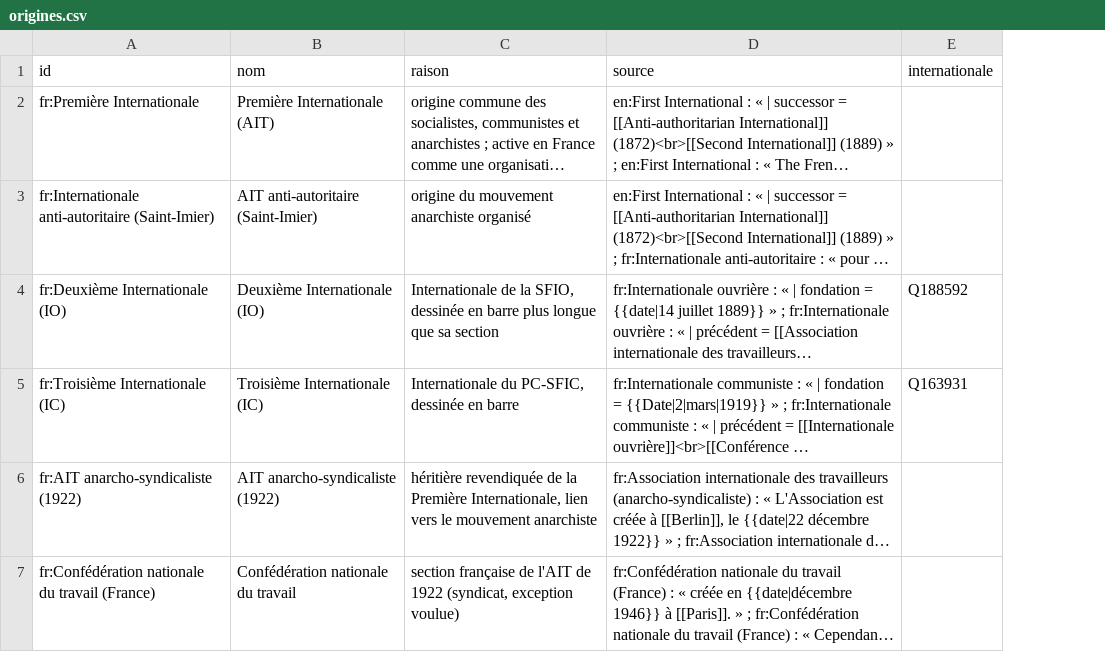
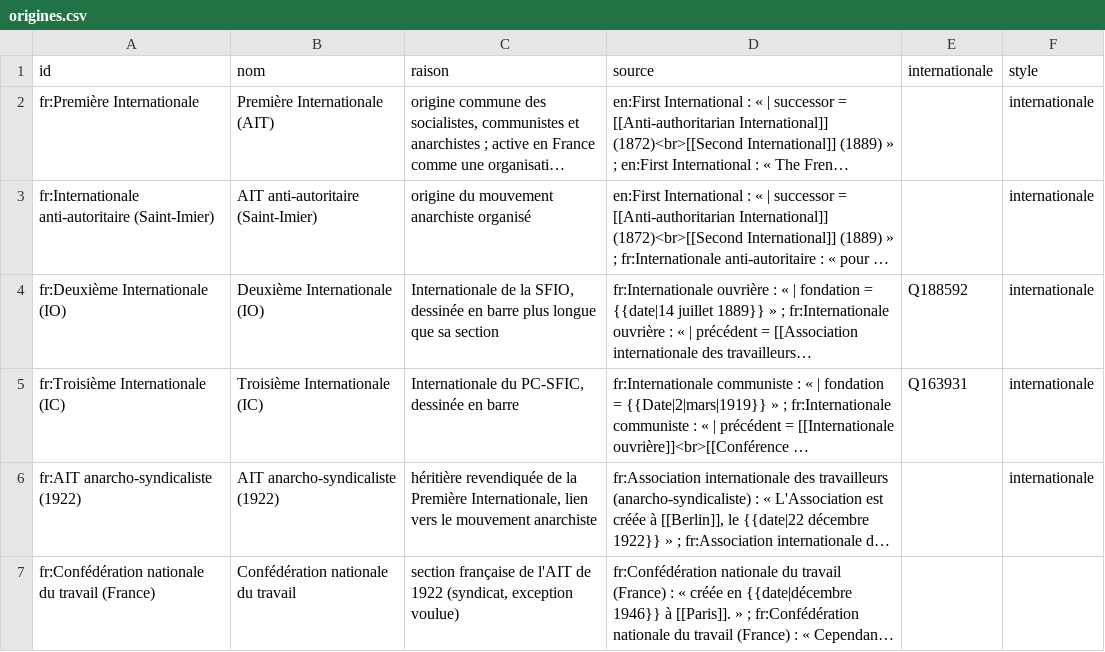
Before and after one commit to srcchi/G-n-aGauche, a CSV file: data/manuel/origines.csv, drawn as a sheet; long unchanged cells end in …; the diff names each change by its address in the sheet, - before the commit and + after, or states it on an @@ line.

```diff
--- a/data/manuel/origines.csv
+++ b/data/manuel/origines.csv
+column F (style), rows 2-6: all internationale
```
Also changed, not shown: 14 other files.
